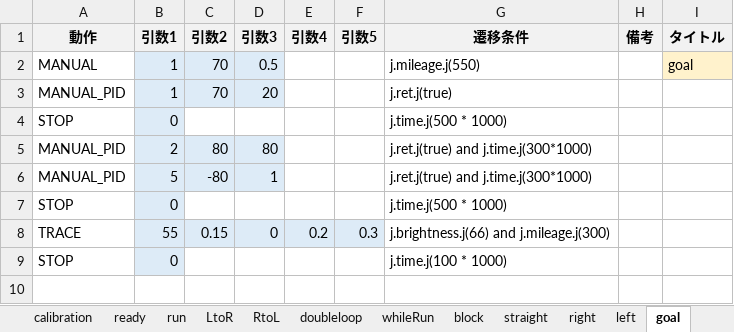
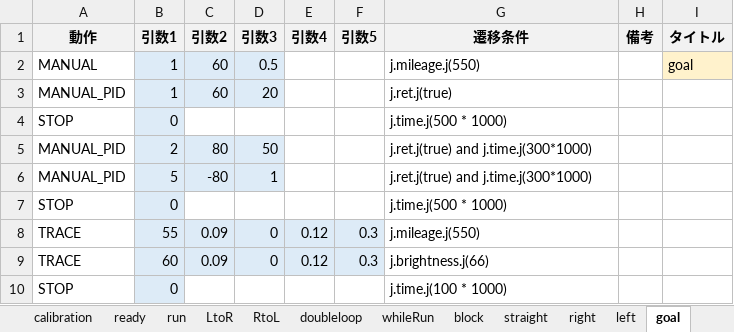
Before and after one commit to Black2856/etrobo2023, an Excel workbook: util/scenario/scenario.xlsm, sheet goal, drawn as a sheet; values as stored, in another font and other column widths than the file's, no borders; the diff names each change by its address in the sheet, - before the commit and + after, or states it on an @@ line.

```diff
--- a/util/scenario/scenario.xlsm (sheet goal)
+++ b/util/scenario/scenario.xlsm (sheet goal)
-C2:C3 (引数2): 70
+C2:C3 (引数2): 60
-D5 (引数3): 80
+D5 (引数3): 50
-C8 (引数2): 0.15
+C8 (引数2): 0.09
-E8 (引数4): 0.2
+E8 (引数4): 0.12
-G8 (遷移条件): j.brightness.j(66) and j.mileage.j(300)
+G8 (遷移条件): j.mileage.j(550)
+row 9: TRACE | 60 | 0.09 | 0 | 0.12 | 0.3 | j.brightness.j(66)
```
Also changed, not shown: sheet run, sheet straight, sheet main, sheet right, sheet left, 4 other files.
